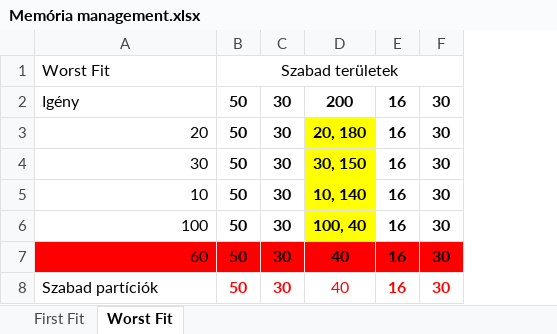
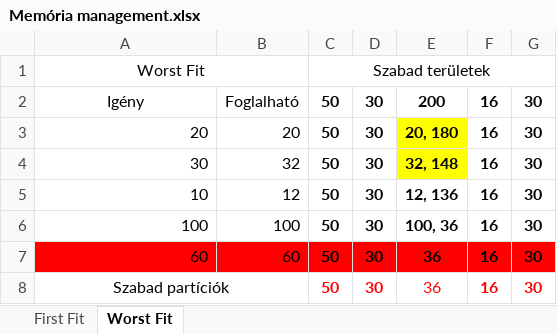
Before and after one commit to TGergo2024/BLCL2O_OSGyak, an Excel workbook: OSSemTaskBLCL2O/Memória management.xlsx, sheet Worst Fit, drawn as a sheet; values as stored, in another font and other column widths than the file's, no borders; removed rows and columns are numbered as before the commit, all else as after; the diff names each change by its address in the sheet, - before the commit and + after, or states it on an @@ line.

```diff
--- a/OSSemTaskBLCL2O/Memória management.xlsx (sheet Worst Fit)
+++ b/OSSemTaskBLCL2O/Memória management.xlsx (sheet Worst Fit)
+column B, rows 2-7: Foglalható | 20 | 32 | 12 | 100 | 60
-column D, rows 2-8: 200 | 20, 180 | 30, 150 | 10, 140 | 100, 40 | 40 | 40
+column E, rows 2-8: 200 | 20, 180 | 32, 148 | 12, 136 | 100, 36 | 36 | 36
-A1:A2 alignment: left
+A1:A2 alignment: center
+A1:B1 merged
-A8 alignment: left
+A8 alignment: center
+A8:B8 merged
```
Also changed, not shown: sheet First Fit, BLCL2O_0430/BLCL2O_0430.xlsx.
